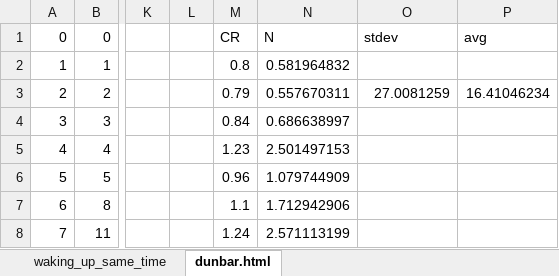
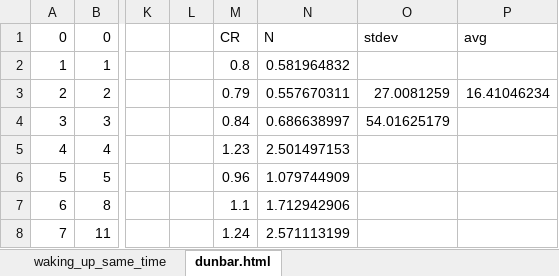
Before and after one commit to 210ethan/210ethan.github.io, an Excel workbook: research/self/self.xlsx, sheet dunbar.html, drawn as a sheet; only a part is shown, gaps mark what is left out; values as stored, in another font and other column widths than the file's, no borders; charts and pictures not drawn; the diff names each change by its address in the sheet, - before the commit and + after, or states it on an @@ line.

```diff
--- a/research/self/self.xlsx (sheet dunbar.html)
+++ b/research/self/self.xlsx (sheet dunbar.html)
-O4: (empty)
+O4: 54.01625179
```
Also changed, not shown: sheet waking_up_same_time, formulas that keep their value, charts or pictures, 5 other files.
